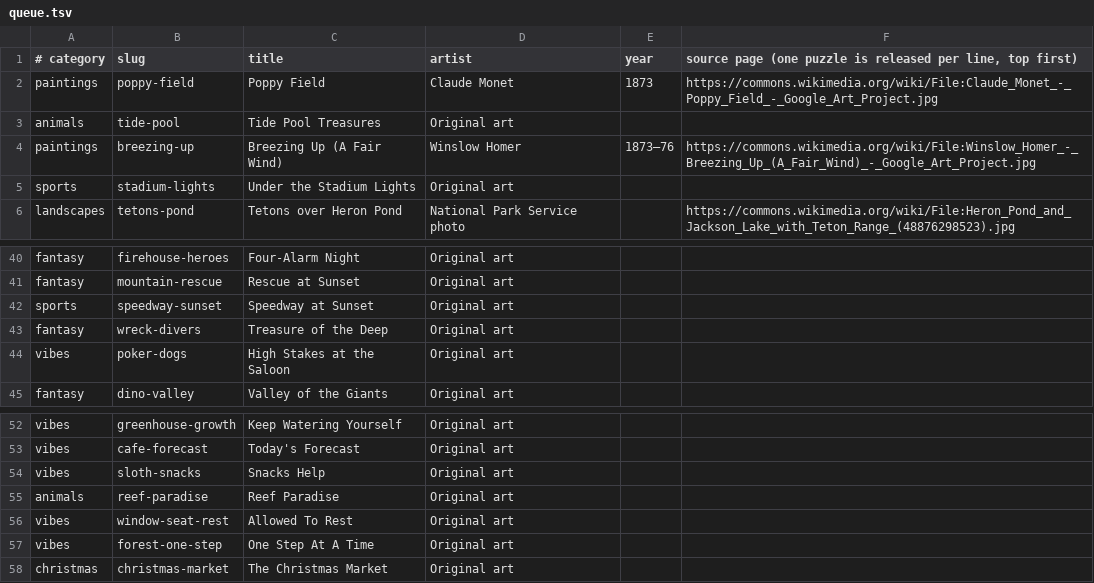
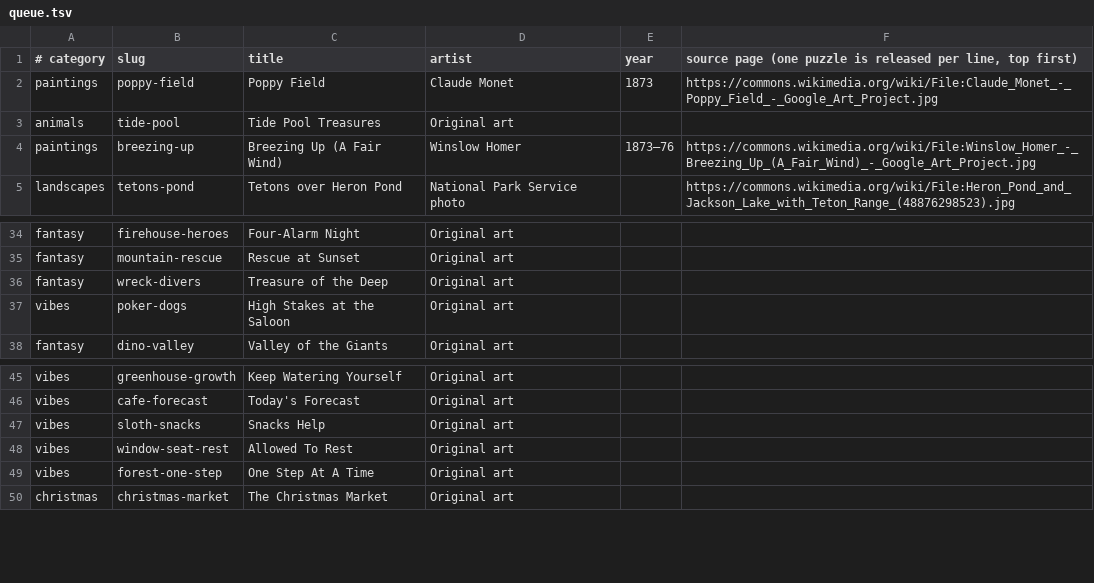
Before and after one commit to KandyPhoenix/puzzle-parlor, a TSV file: tools/queue.tsv, drawn as a sheet; only a part is shown, gaps mark what is left out; the diff covers the shown part only; the diff names each change by its address in the sheet, - before the commit and + after, or states it on an @@ line.

```diff
--- a/tools/queue.tsv
+++ b/tools/queue.tsv
-row 5: sports | stadium-lights | Under the Stadium Lights | Original art
-row 42: sports | speedway-sunset | Speedway at Sunset | Original art
-row 55: animals | reef-paradise | Reef Paradise | Original art
```
Also changed, not shown: 11 removed rows elsewhere in this file, tools/list.tsv, 32 other files.
